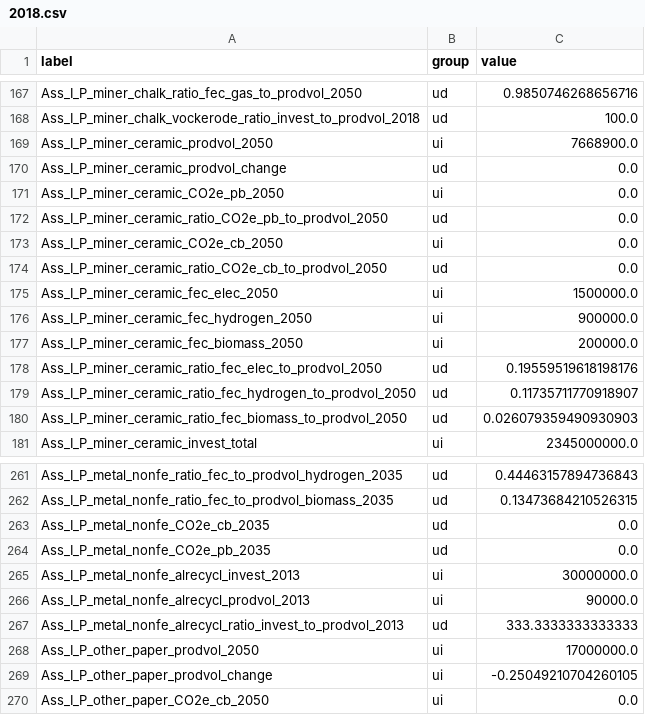
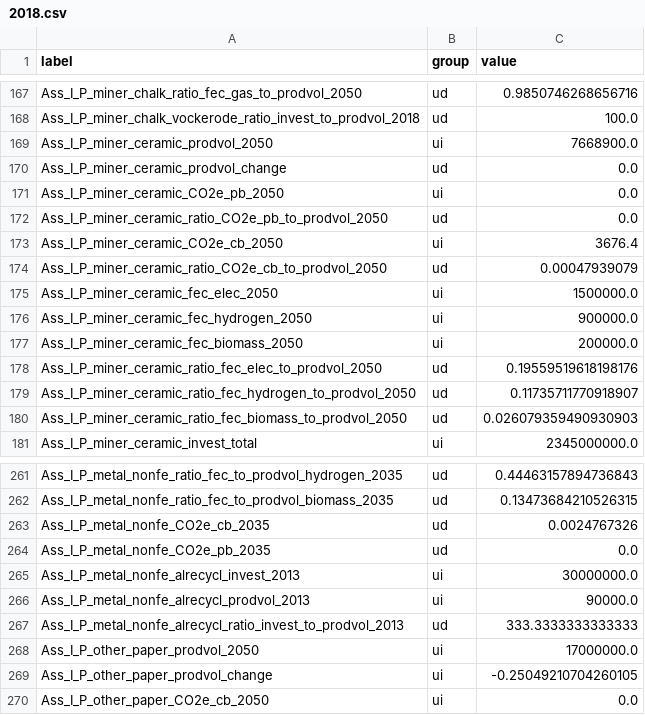
Before and after one commit to curiousleo/localzero-data-public, a CSV file: assumptions/2018.csv, drawn as a sheet; only a part is shown, gaps mark what is left out.

Commit message:
changes Assumtpions

```diff
--- a/assumptions/2018.csv
+++ b/assumptions/2018.csv
@@ -172,4 +172,4 @@ Ass_I_P_miner_ceramic_CO2e_pb_2050,ui,0.0
 Ass_I_P_miner_ceramic_ratio_CO2e_pb_to_prodvol_2050,ud,0.0
-Ass_I_P_miner_ceramic_CO2e_cb_2050,ui,0.0
-Ass_I_P_miner_ceramic_ratio_CO2e_cb_to_prodvol_2050,ud,0.0
+Ass_I_P_miner_ceramic_CO2e_cb_2050,ui,3676.4
+Ass_I_P_miner_ceramic_ratio_CO2e_cb_to_prodvol_2050,ud,0.00047939079
 Ass_I_P_miner_ceramic_fec_elec_2050,ui,1500000.0
@@ -262,3 +262,3 @@ Ass_I_P_metal_nonfe_ratio_fec_to_prodvol_hydrogen_2035,ud,0.44463157894736843
 Ass_I_P_metal_nonfe_ratio_fec_to_prodvol_biomass_2035,ud,0.13473684210526315
-Ass_I_P_metal_nonfe_CO2e_cb_2035,ud,0.0
+Ass_I_P_metal_nonfe_CO2e_cb_2035,ud,0.0024767326
 Ass_I_P_metal_nonfe_CO2e_pb_2035,ud,0.0
```
